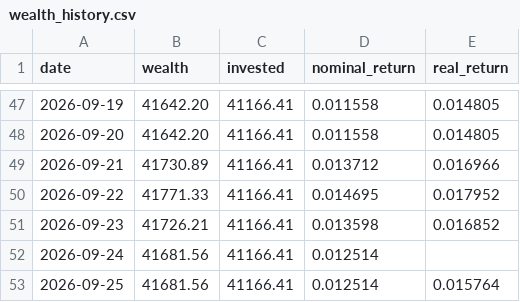
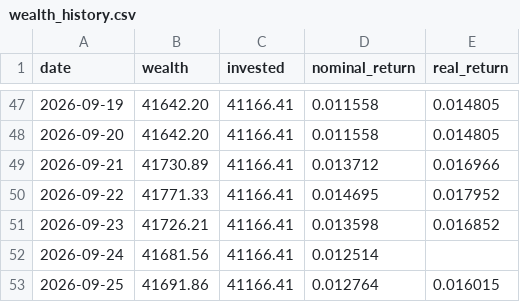
Before and after one commit to dinheiroempauta/monitor-carteira-limites, a CSV file: config/wealth_history.csv, drawn as a sheet; only a part is shown, gaps mark what is left out.

```diff
--- a/config/wealth_history.csv
+++ b/config/wealth_history.csv
@@ -52,2 +52,2 @@ date,wealth,invested,nominal_return,real_return
 2026-09-24,41681.56,41166.41,0.012514,
-2026-09-25,41681.56,41166.41,0.012514,0.015764
+2026-09-25,41691.86,41166.41,0.012764,0.016015
```
Also changed, not shown: 1 other file.
